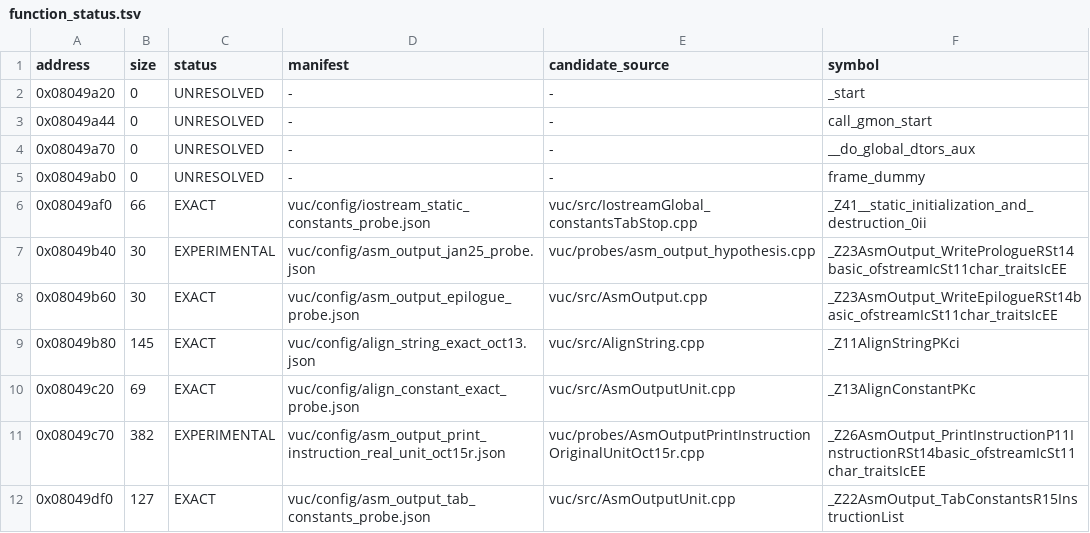
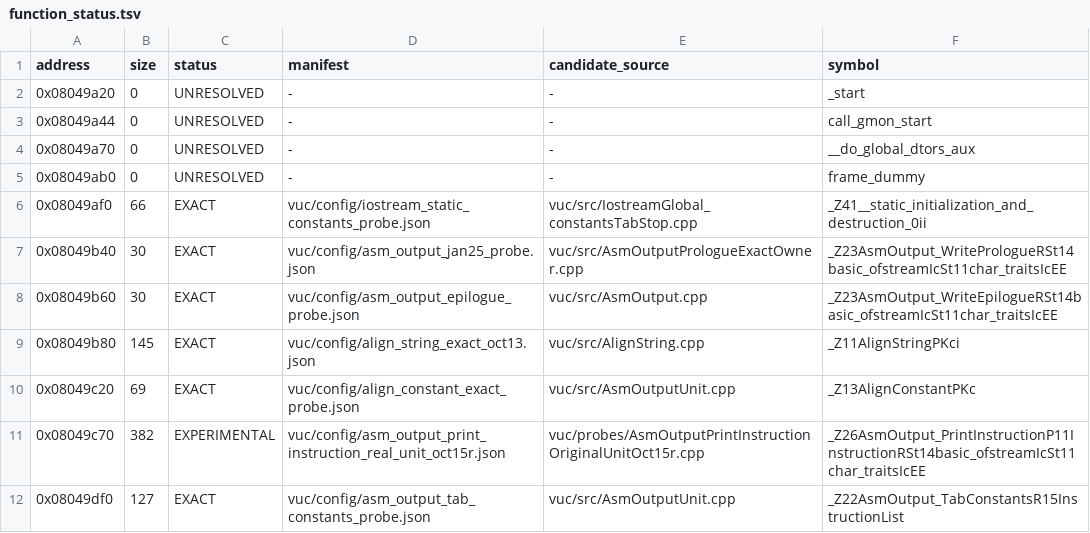
Before and after one commit to fjtrujy/revcl, a TSV file: vuc/config/function_status.tsv, drawn as a sheet; only a part is shown.

Commit message:
vuc: recover byte-exact AsmOutput prologue with AlignString source order

```diff
--- a/vuc/config/function_status.tsv
+++ b/vuc/config/function_status.tsv
@@ -6,3 +6,3 @@ address	size	status	manifest	candidate_source	symbol
 0x08049af0	66	EXACT	vuc/config/iostream_static_constants_probe.json	vuc/src/IostreamGlobal_constantsTabStop.cpp	_Z41__static_initialization_and_destruction_0ii
-0x08049b40	30	EXPERIMENTAL	vuc/config/asm_output_jan25_probe.json	vuc/probes/asm_output_hypothesis.cpp	_Z23AsmOutput_WritePrologueRSt14basic_ofstreamIcSt11char_traitsIcEE
+0x08049b40	30	EXACT	vuc/config/asm_output_jan25_probe.json	vuc/src/AsmOutputPrologueExactOwner.cpp	_Z23AsmOutput_WritePrologueRSt14basic_ofstreamIcSt11char_traitsIcEE
 0x08049b60	30	EXACT	vuc/config/asm_output_epilogue_probe.json	vuc/src/AsmOutput.cpp	_Z23AsmOutput_WriteEpilogueRSt14basic_ofstreamIcSt11char_traitsIcEE
```
Also changed, not shown: 17 other files.
